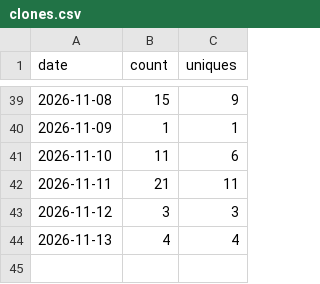
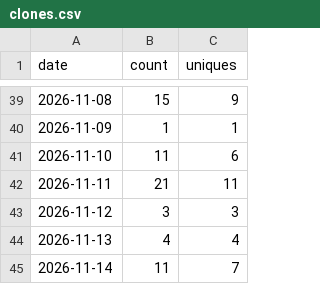
Before and after one commit to rmcamacho/byu-faculty-ai-workshop, a CSV file: traffic/clones.csv, drawn as a sheet; only a part is shown, gaps mark what is left out; the diff names each change by its address in the sheet, - before the commit and + after, or states it on an @@ line.

```diff
--- a/traffic/clones.csv
+++ b/traffic/clones.csv
+row 45: 2026-11-14 | 11 | 7
```
Also changed, not shown: traffic/paths.csv, traffic/repository.csv, 1 other file.
